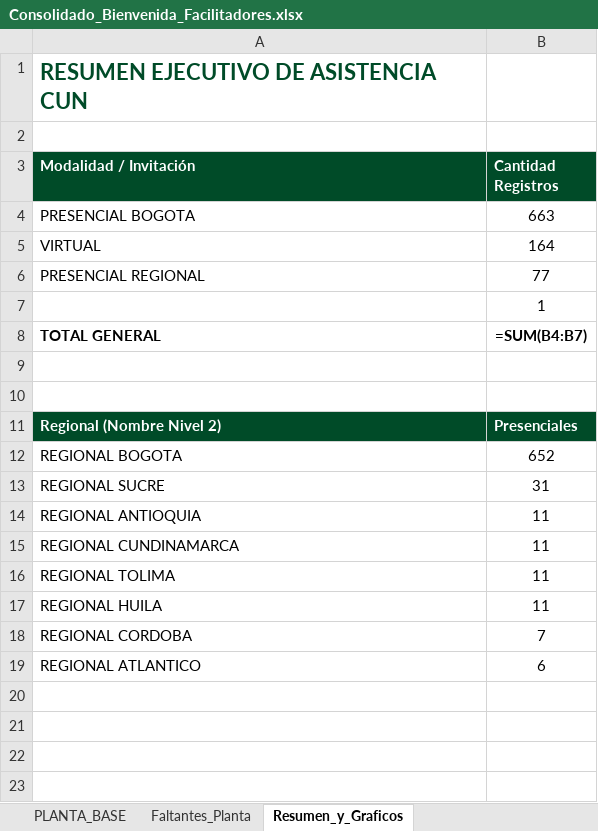
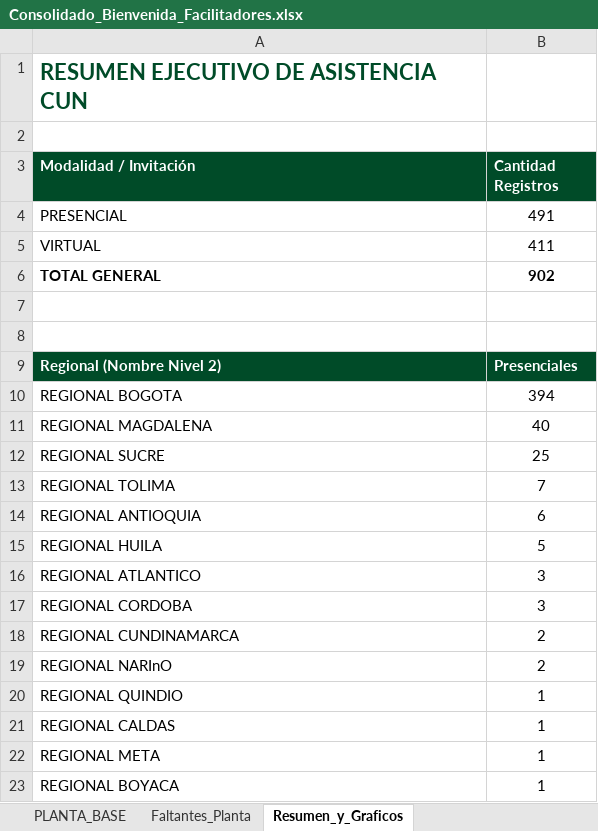
Before and after one commit to efi-cun/Cunectate_al_parche, an Excel workbook: Consolidado_Bienvenida_Facilitadores.xlsx, sheet Resumen_y_Graficos, drawn as a sheet; values as stored, in another font and other column widths than the file's, no borders; formulas without a stored value are shown as written; charts and pictures not drawn; removed rows and columns are numbered as before the commit, all else as after; the diff names each change by its address in the sheet, - before the commit and + after, or states it on an @@ line.

```diff
--- a/Consolidado_Bienvenida_Facilitadores.xlsx (sheet Resumen_y_Graficos)
+++ b/Consolidado_Bienvenida_Facilitadores.xlsx (sheet Resumen_y_Graficos)
-row 4: PRESENCIAL BOGOTA | 663
+row 4: PRESENCIAL | 491
-B5 (Cantidad Registros): 164
+B5 (Cantidad Registros): 411
-row 6: PRESENCIAL REGIONAL | 77
-row 7:  | 1
-B6 (Cantidad Registros): =SUM(B4:B7)
+B6 (Cantidad Registros): 902
-B10 (Cantidad Registros): 652
+B10 (Cantidad Registros): 394
+row 11: REGIONAL MAGDALENA | 40
-B12 (Cantidad Registros): 31
+B12 (Cantidad Registros): 25
-row 14: REGIONAL ANTIOQUIA | 11
-row 15: REGIONAL CUNDINAMARCA | 11
-B13 (Cantidad Registros): 11
+B13 (Cantidad Registros): 7
+row 14: REGIONAL ANTIOQUIA | 6
-B15 (Cantidad Registros): 11
+B15 (Cantidad Registros): 5
-row 18: REGIONAL CORDOBA | 7
-B16 (Cantidad Registros): 6
+B16 (Cantidad Registros): 3
+row 17: REGIONAL CORDOBA | 3
+row 18: REGIONAL CUNDINAMARCA | 2
+row 19: REGIONAL NARInO | 2
+row 20: REGIONAL QUINDIO | 1
+row 21: REGIONAL CALDAS | 1
+row 22: REGIONAL META | 1
+row 23: REGIONAL BOYACA | 1
```
Also changed, not shown: sheet PLANTA_BASE, sheet Duplicados, sheet Consolidado_Unicos, sheet Faltantes_Planta, sheet Busqueda_por_Nombre, charts or pictures.
